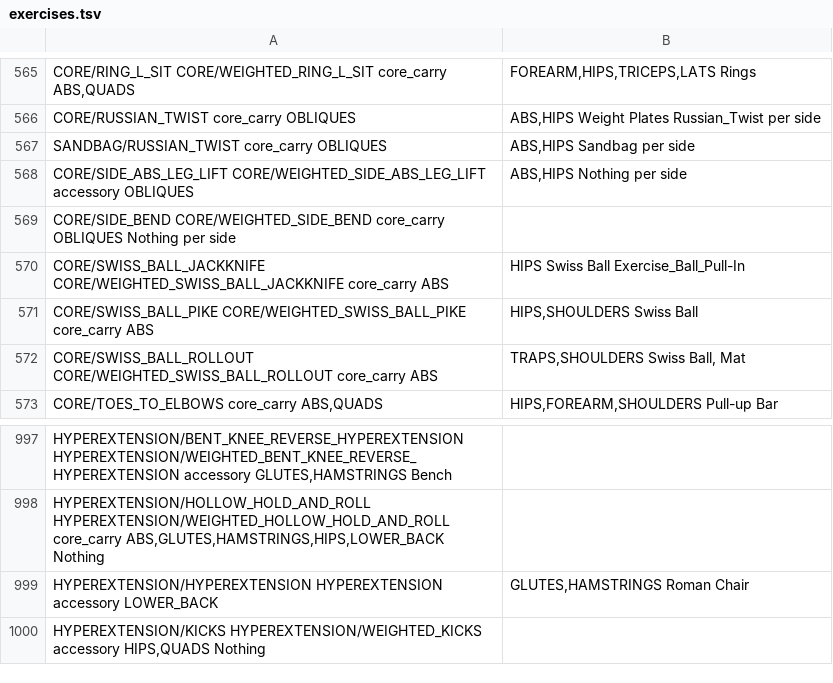
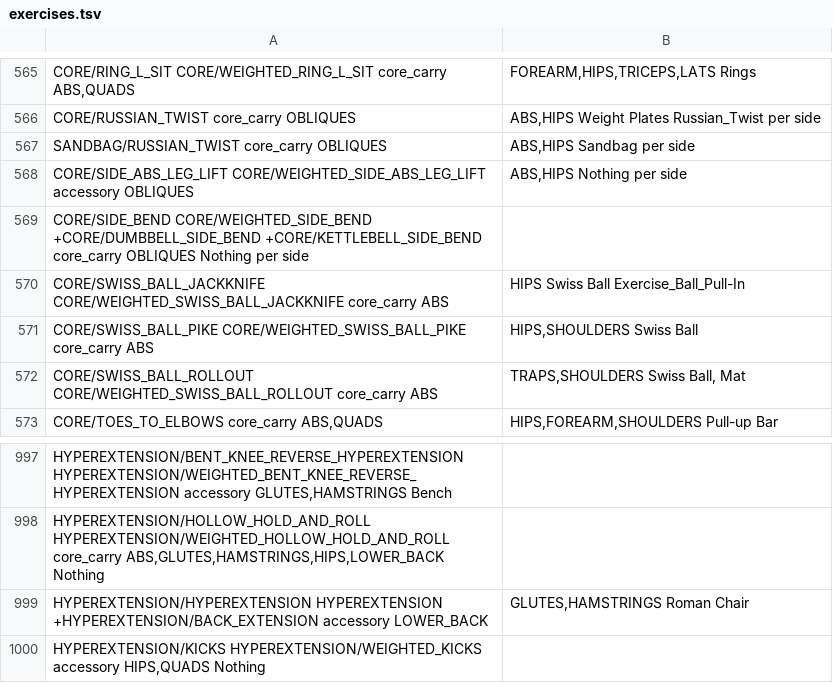
Before and after one commit to jlehen/Stamind, a TSV file: stamind/strength/exercises.tsv, drawn as a sheet; only a part is shown, gaps mark what is left out.

```diff
--- a/stamind/strength/exercises.tsv
+++ b/stamind/strength/exercises.tsv
@@ -569,3 +569,3 @@ SANDBAG/RUSSIAN_TWIST	core_carry	OBLIQUES|ABS,HIPS	Sandbag		per side
 CORE/SIDE_ABS_LEG_LIFT CORE/WEIGHTED_SIDE_ABS_LEG_LIFT	accessory	OBLIQUES|ABS,HIPS	Nothing		per side
-CORE/SIDE_BEND CORE/WEIGHTED_SIDE_BEND	core_carry	OBLIQUES	Nothing		per side
+CORE/SIDE_BEND CORE/WEIGHTED_SIDE_BEND +CORE/DUMBBELL_SIDE_BEND +CORE/KETTLEBELL_SIDE_BEND	core_carry	OBLIQUES	Nothing		per side
 CORE/SWISS_BALL_JACKKNIFE CORE/WEIGHTED_SWISS_BALL_JACKKNIFE	core_carry	ABS|HIPS	Swiss Ball	Exercise_Ball_Pull-In
@@ -999,3 +999,3 @@ HYPEREXTENSION/BENT_KNEE_REVERSE_HYPEREXTENSION HYPEREXTENSION/WEIGHTED_BENT_KNE
 HYPEREXTENSION/HOLLOW_HOLD_AND_ROLL HYPEREXTENSION/WEIGHTED_HOLLOW_HOLD_AND_ROLL	core_carry	ABS,GLUTES,HAMSTRINGS,HIPS,LOWER_BACK	Nothing
-HYPEREXTENSION/HYPEREXTENSION HYPEREXTENSION	accessory	LOWER_BACK|GLUTES,HAMSTRINGS	Roman Chair
+HYPEREXTENSION/HYPEREXTENSION HYPEREXTENSION +HYPEREXTENSION/BACK_EXTENSION	accessory	LOWER_BACK|GLUTES,HAMSTRINGS	Roman Chair
 HYPEREXTENSION/KICKS HYPEREXTENSION/WEIGHTED_KICKS	accessory	HIPS,QUADS	Nothing
```
Also changed, not shown: 3 other files.
